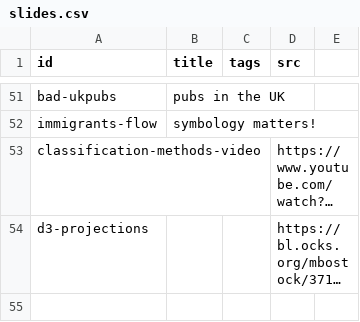
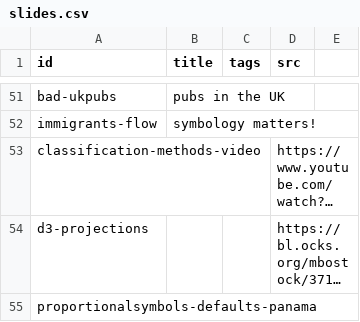
Before and after one commit to nerik/workshop-milan, a CSV file: prez/slides.csv, drawn as a sheet; only a part is shown, gaps mark what is left out; long unchanged cells end in …; the diff names each change by its address in the sheet, - before the commit and + after, or states it on an @@ line.

Commit message:
more slides

```diff
--- a/prez/slides.csv
+++ b/prez/slides.csv
+row 55: proportionalsymbols-defaults-panama
```
Also changed, not shown: 1 other file.
